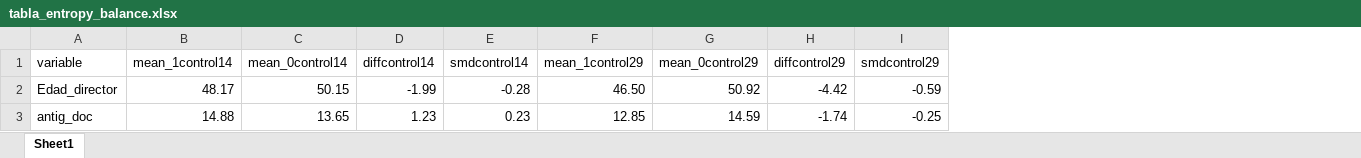
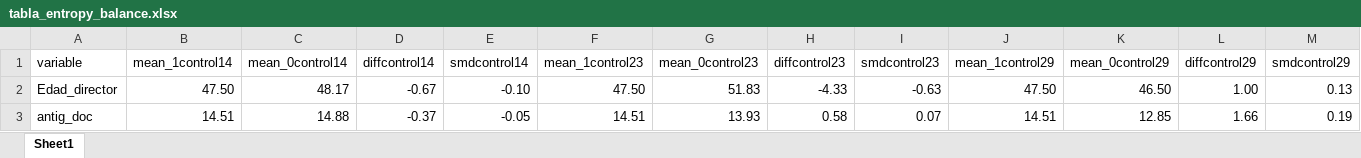
Before and after one commit to mflorenciaruiz/Tres_de_Febrero, an Excel workbook: Procesamiento de datos/Output/tabla_entropy_balance.xlsx, sheet Sheet1, drawn as a sheet; only a part is shown; values as stored, in another font and other column widths than the file's, no borders; conditional formats not drawn; addresses are those after the commit; the diff covers the shown part only; the diff names each change by its address in the sheet, - before the commit and + after, or states it on an @@ line.

```diff
--- a/Procesamiento de datos/Output/tabla_entropy_balance.xlsx (sheet Sheet1)
+++ b/Procesamiento de datos/Output/tabla_entropy_balance.xlsx (sheet Sheet1)
+column F (mean_1control23), rows 2-3: 47.50 | 14.51
+column G (mean_0control23), rows 2-3: 51.83 | 13.93
+column H (diffcontrol23), rows 2-3: -4.33 | 0.58
+column I (smdcontrol23), rows 2-3: -0.63 | 0.07
-B2 (mean_1control14): 48.17
+B2 (mean_1control14): 47.50
-C2 (mean_0control14): 50.15
+C2 (mean_0control14): 48.17
-D2 (diffcontrol14): -1.99
+D2 (diffcontrol14): -0.67
-E2 (smdcontrol14): -0.28
+E2 (smdcontrol14): -0.10
-J2 (mean_1control29): 46.50
+J2 (mean_1control29): 47.50
-K2 (mean_0control29): 50.92
+K2 (mean_0control29): 46.50
-L2 (diffcontrol29): -4.42
+L2 (diffcontrol29): 1.00
-M2 (smdcontrol29): -0.59
+M2 (smdcontrol29): 0.13
-B3 (mean_1control14): 14.88
+B3 (mean_1control14): 14.51
-C3 (mean_0control14): 13.65
+C3 (mean_0control14): 14.88
-D3 (diffcontrol14): 1.23
+D3 (diffcontrol14): -0.37
-E3 (smdcontrol14): 0.23
+E3 (smdcontrol14): -0.05
-J3 (mean_1control29): 12.85
+J3 (mean_1control29): 14.51
-K3 (mean_0control29): 14.59
+K3 (mean_0control29): 12.85
-L3 (diffcontrol29): -1.74
+L3 (diffcontrol29): 1.66
-M3 (smdcontrol29): -0.25
+M3 (smdcontrol29): 0.19
```
Also changed, not shown: 252 edited cells elsewhere in this sheet, 6 other files.
